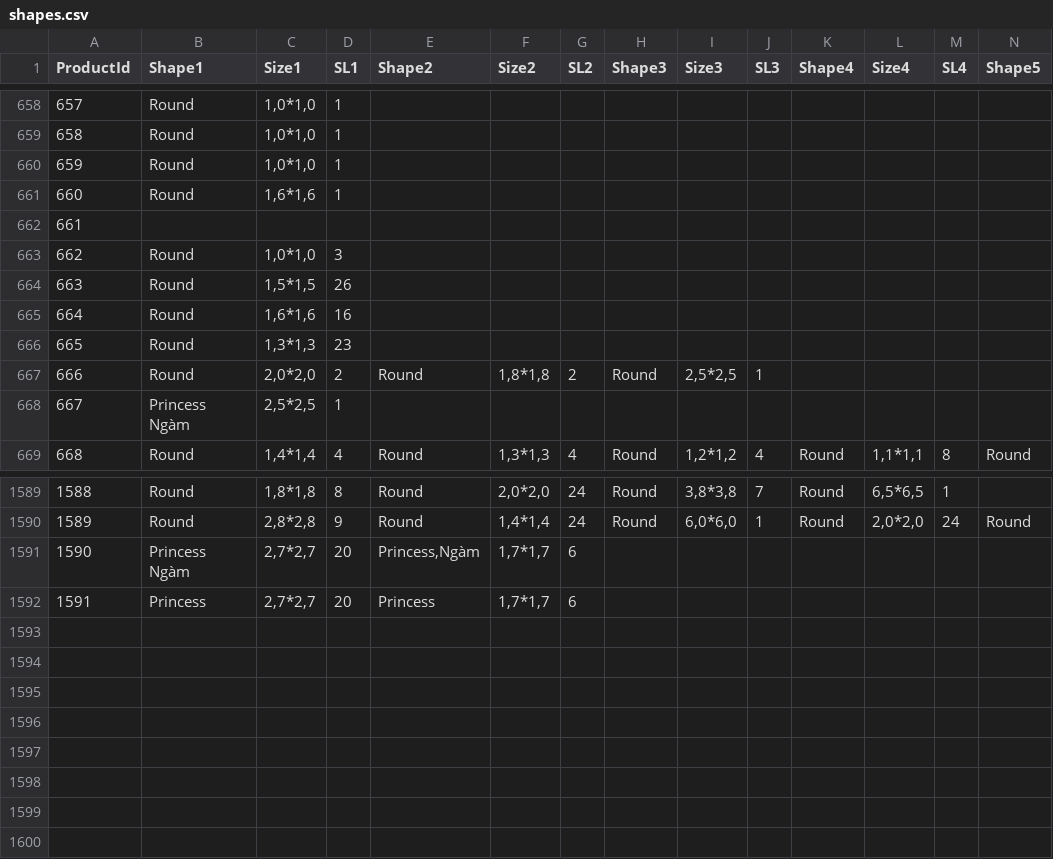
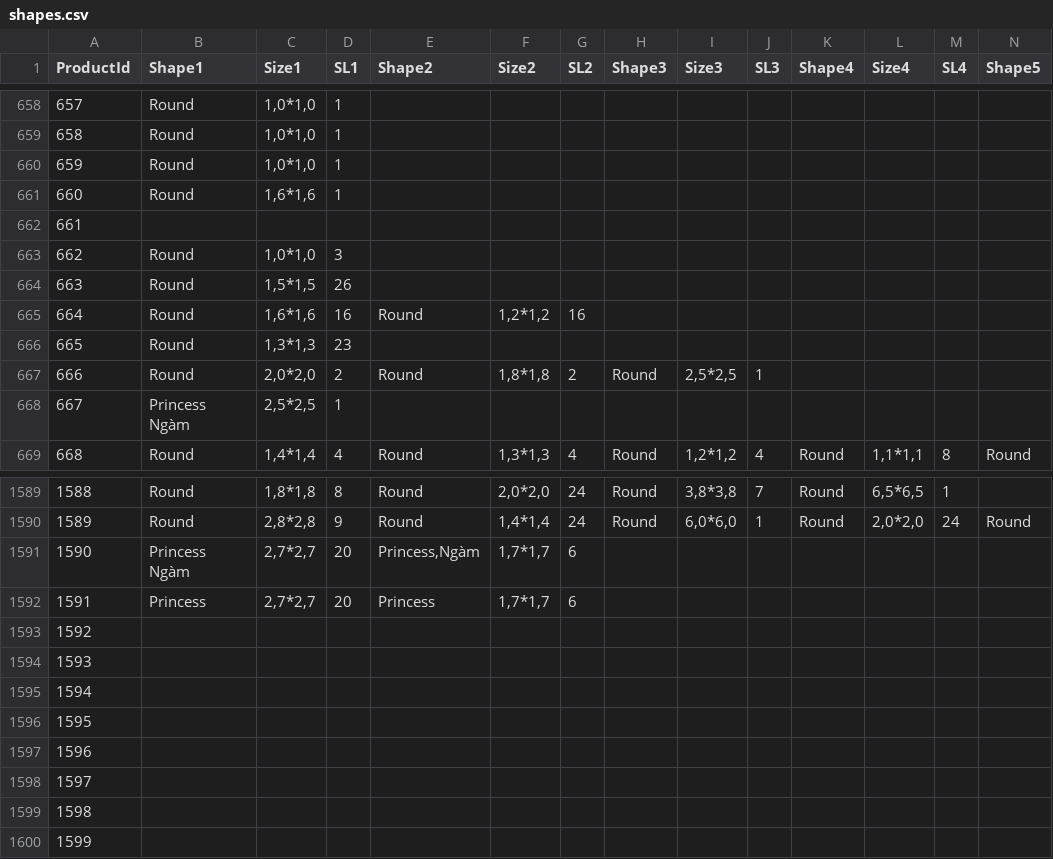
Before and after one commit to matchalatte2609/tierra-inventory-management-backend, a CSV file: src/seeds/mock/shapes.csv, drawn as a sheet; only a part is shown, gaps mark what is left out; rows hold the shown columns only; the diff names each change by its address in the sheet, - before the commit and + after, or states it on an @@ line.

```diff
--- a/src/seeds/mock/shapes.csv
+++ b/src/seeds/mock/shapes.csv
-E665 (Shape2): (empty)
+E665 (Shape2): Round
-F665 (Size2): (empty)
+F665 (Size2): 1,2*1,2
-G665 (SL2): (empty)
+G665 (SL2): 16
+row 1593: 1592
+row 1594: 1593
+row 1595: 1594
+row 1596: 1595
+row 1597: 1596
+row 1598: 1597
+row 1599: 1598
+row 1600: 1599
```
Also changed, not shown: data/masterFile.csv, src/seeds/mock/materials.csv, 7 other files.
